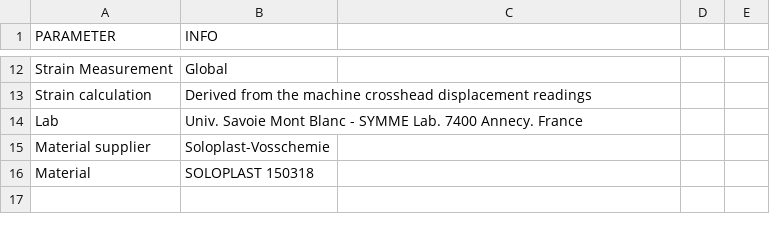
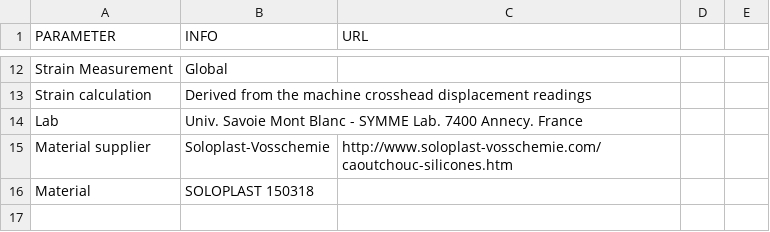
Before and after one commit to LucMarechal/Soft-Robotics-Materials-Database, a CSV file: Tensile-Tests-Data/SOLOPLAST 150318.csv, drawn as a sheet; only a part is shown, gaps mark what is left out; the diff names each change by its address in the sheet, - before the commit and + after, or states it on an @@ line.

Commit message:
Update SOLOPLAST 150318.csv

```diff
--- a/Tensile-Tests-Data/SOLOPLAST 150318.csv
+++ b/Tensile-Tests-Data/SOLOPLAST 150318.csv
-C1: (empty)
+C1: URL
-C15 (URL): (empty)
+C15 (URL): http://www.soloplast-vosschemie.com/caoutchouc-silicones.htm
```
